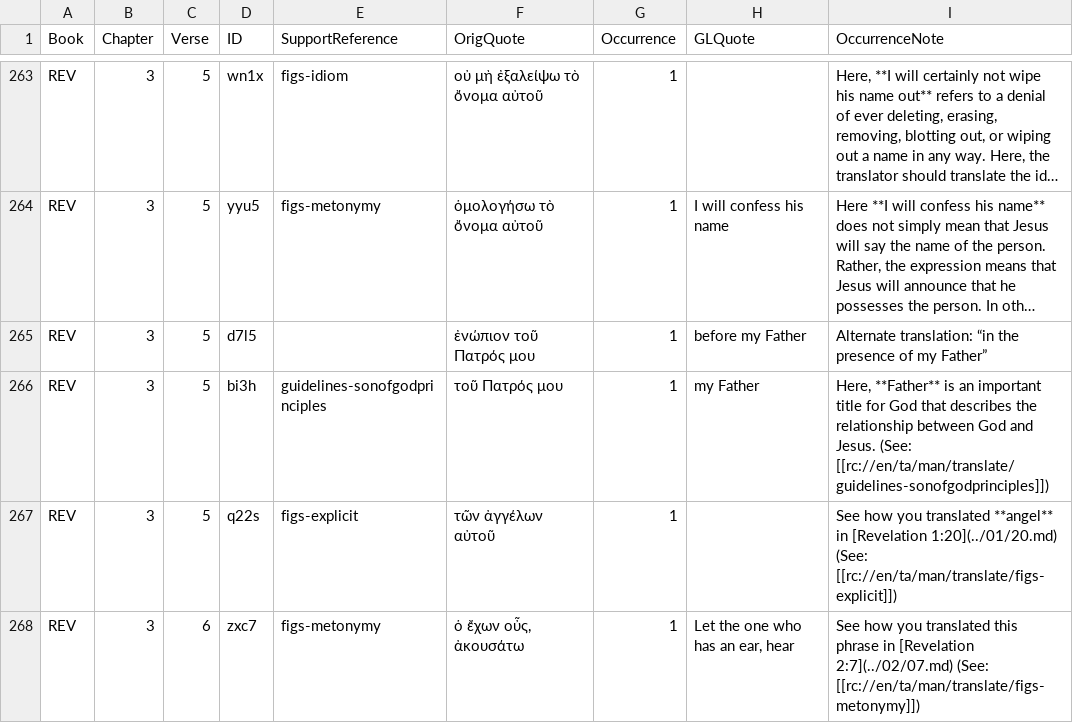
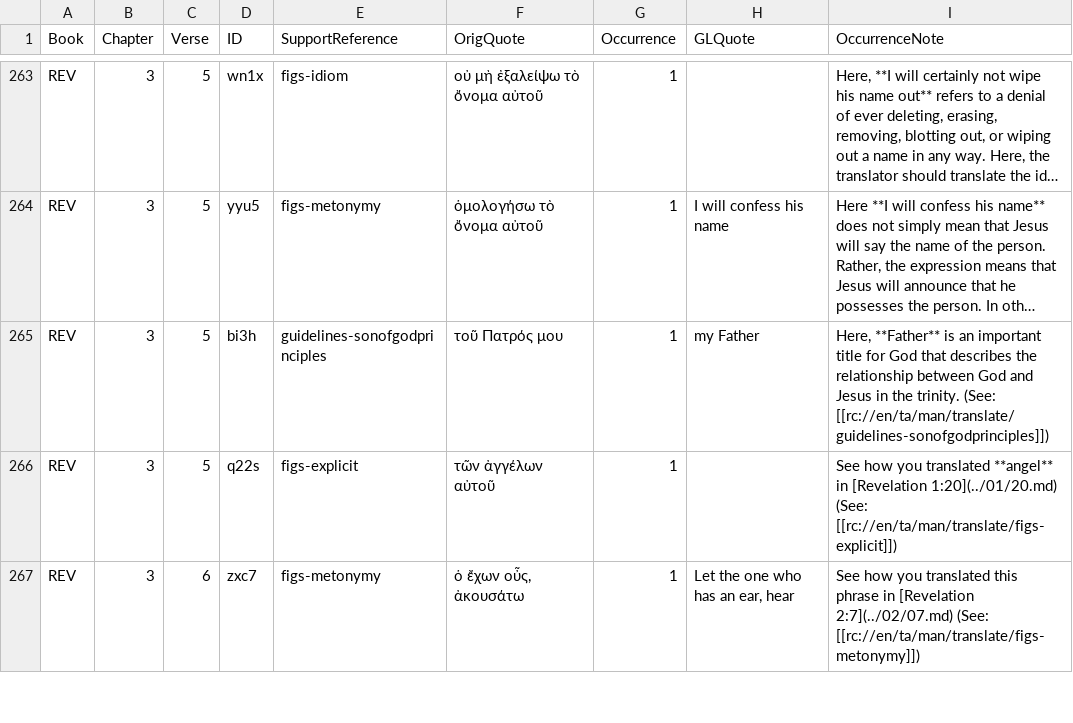
Before and after one commit to richmahn/en_tn, a TSV file: en_tn_67-REV.tsv, drawn as a sheet; only a part is shown, gaps mark what is left out; long unchanged cells end in …; removed rows and columns are numbered as before the commit, all else as after; the diff names each change by its address in the sheet, - before the commit and + after, or states it on an @@ line.

Commit message:
Edit 'en_tn_67-REV.tsv' using 'tc-create-app'

```diff
--- a/en_tn_67-REV.tsv
+++ b/en_tn_67-REV.tsv
-row 265: REV | 3 | 5 | d7l5 |  | ἐνώπιον τοῦ Πατρός μου | 1 | before my Father | Alternate translation: “in the presence of my Father”
-I265 (OccurrenceNote): …God and Jesus. (See: [[rc://en/ta/man/translate/guidelines-sonofgodprinciples]])
+I265 (OccurrenceNote): …God and Jesus in the trinity. (See: [[rc://en/ta/man/translate/guidelines-sonofgodprinciples]])
```
